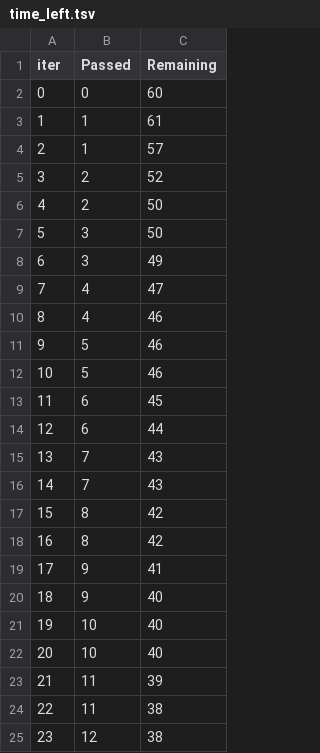
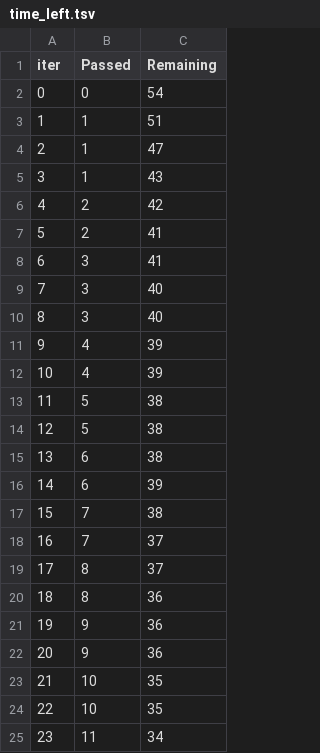
Before and after one commit to GoyalParas/GradeXGuru, a TSV file: catboost_info/time_left.tsv, drawn as a sheet; only a part is shown; the diff covers the shown part only.

```diff
--- a/catboost_info/time_left.tsv
+++ b/catboost_info/time_left.tsv
@@ -1,25 +1,25 @@
 iter	Passed	Remaining
-0	0	60
-1	1	61
-2	1	57
-3	2	52
-4	2	50
-5	3	50
-6	3	49
-7	4	47
-8	4	46
-9	5	46
-10	5	46
-11	6	45
-12	6	44
-13	7	43
-14	7	43
-15	8	42
-16	8	42
-17	9	41
-18	9	40
-19	10	40
-20	10	40
-21	11	39
-22	11	38
-23	12	38
+0	0	54
+1	1	51
+2	1	47
+3	1	43
+4	2	42
+5	2	41
+6	3	41
+7	3	40
+8	3	40
+9	4	39
+10	4	39
+11	5	38
+12	5	38
+13	6	38
+14	6	39
+15	7	38
+16	7	37
+17	8	37
+18	8	36
+19	9	36
+20	9	36
+21	10	35
+22	10	35
+23	11	34
```
Also changed, not shown: 144 edited cells elsewhere in this file, 24 other files.
